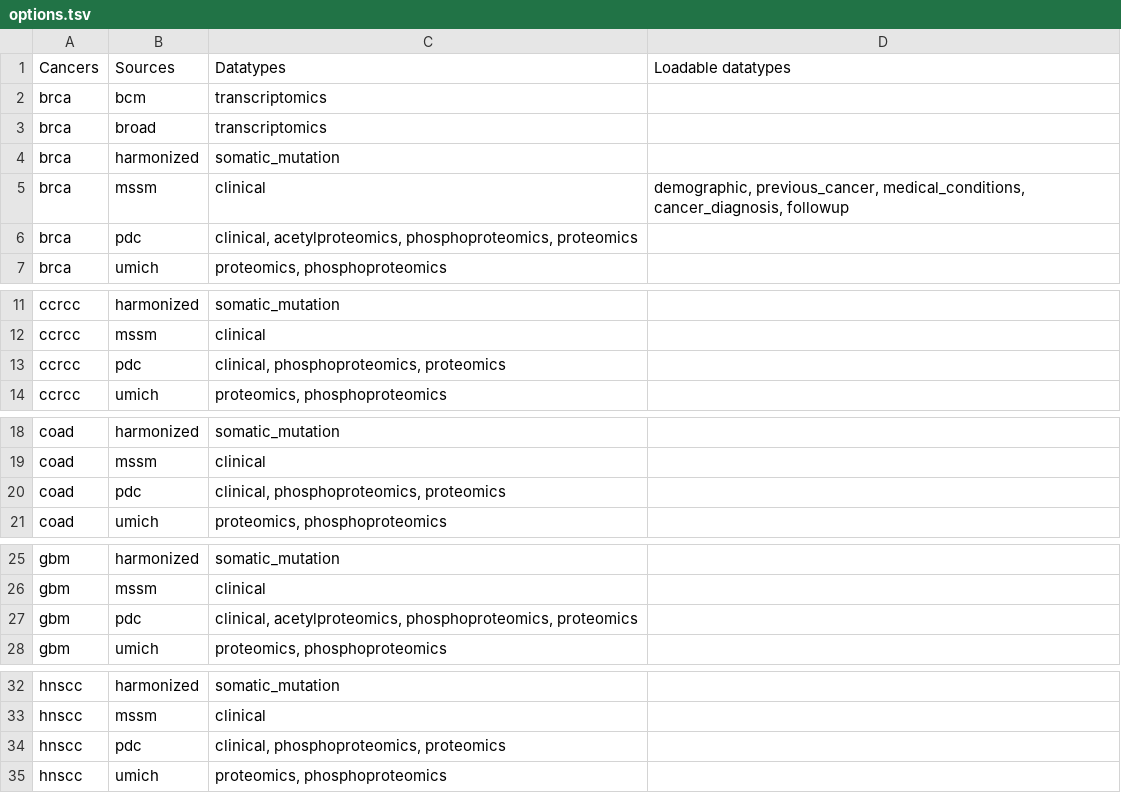
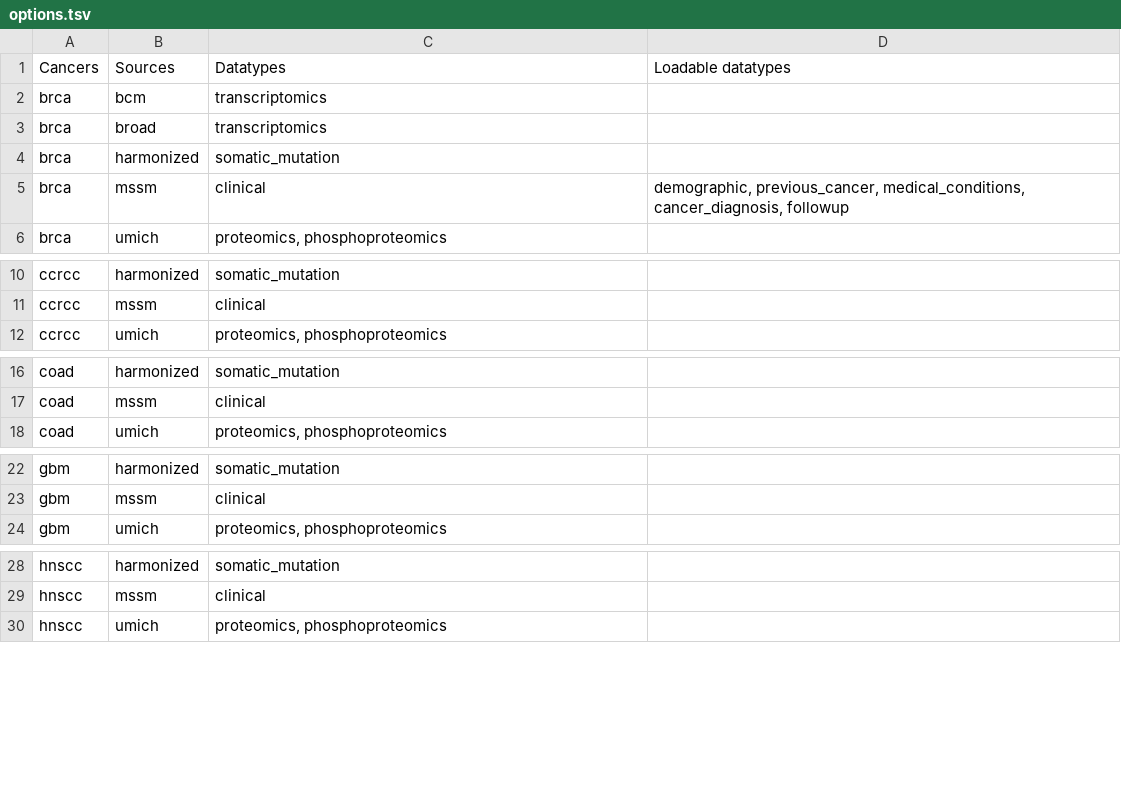
Before and after one commit to PayneLab/cptac, a TSV file: cptac/options.tsv, drawn as a sheet; only a part is shown, gaps mark what is left out; the diff covers the shown part only.

```diff
--- a/cptac/options.tsv
+++ b/cptac/options.tsv
@@ -5,3 +5,2 @@ brca	harmonized	somatic_mutation
 brca	mssm	clinical	"demographic, previous_cancer, medical_conditions, cancer_diagnosis, followup"
-brca	pdc	"clinical, acetylproteomics, phosphoproteomics, proteomics"	
 brca	umich	"proteomics, phosphoproteomics"	
@@ -12,3 +11,2 @@ ccrcc	harmonized	somatic_mutation
 ccrcc	mssm	clinical	
-ccrcc	pdc	"clinical, phosphoproteomics, proteomics"	
 ccrcc	umich	"proteomics, phosphoproteomics"	
@@ -19,3 +17,2 @@ coad	harmonized	somatic_mutation
 coad	mssm	clinical	
-coad	pdc	"clinical, phosphoproteomics, proteomics"	
 coad	umich	"proteomics, phosphoproteomics"	
@@ -26,3 +23,2 @@ gbm	harmonized	somatic_mutation
 gbm	mssm	clinical	
-gbm	pdc	"clinical, acetylproteomics, phosphoproteomics, proteomics"	
 gbm	umich	"proteomics, phosphoproteomics"	
@@ -33,3 +29,2 @@ hnscc	harmonized	somatic_mutation
 hnscc	mssm	clinical	
-hnscc	pdc	"clinical, phosphoproteomics, proteomics"	
 hnscc	umich	"proteomics, phosphoproteomics"	
```
Also changed, not shown: 5 removed rows elsewhere in this file, 55 other files.
